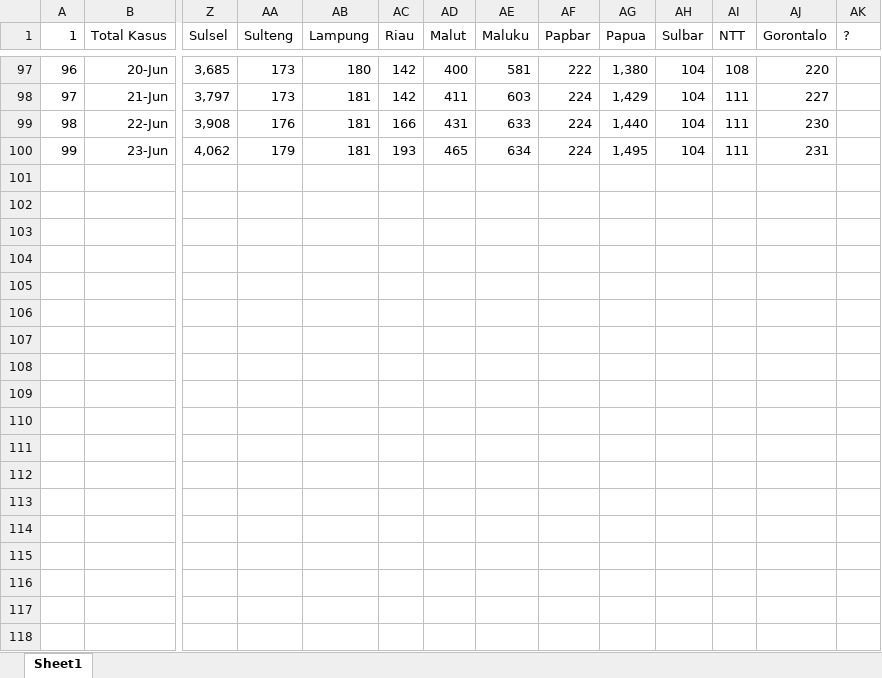
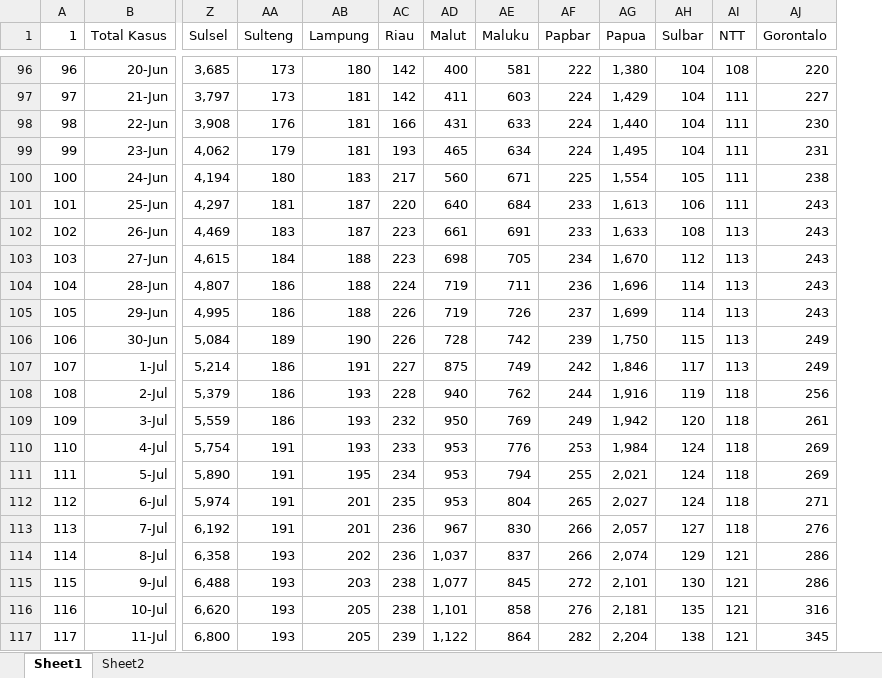
Before and after one commit to quarcs-lab/data-indonesia-convid19, an Excel workbook: daily cumulative.xlsx, sheet Sheet1, drawn as a sheet; only a part is shown, gaps mark what is left out; values as stored, in another font and other column widths than the file's, no borders; removed rows and columns are numbered as before the commit, all else as after; rows hold the shown columns only; the diff covers the shown part only; the diff names each change by its address in the sheet, - before the commit and + after, or states it on an @@ line.

```diff
--- a/daily cumulative.xlsx (sheet Sheet1)
+++ b/daily cumulative.xlsx (sheet Sheet1)
+sheet tab: Sheet2
-column AK (?), empty
+row 100: 100 | 24-Jun | 4,194 | 180 | 183 | 217 | 560 | 671 | 225 | 1,554 | 105 | 111 | 238
+row 101: 101 | 25-Jun | 4,297 | 181 | 187 | 220 | 640 | 684 | 233 | 1,613 | 106 | 111 | 243
+row 102: 102 | 26-Jun | 4,469 | 183 | 187 | 223 | 661 | 691 | 233 | 1,633 | 108 | 113 | 243
+row 103: 103 | 27-Jun | 4,615 | 184 | 188 | 223 | 698 | 705 | 234 | 1,670 | 112 | 113 | 243
+row 104: 104 | 28-Jun | 4,807 | 186 | 188 | 224 | 719 | 711 | 236 | 1,696 | 114 | 113 | 243
+row 105: 105 | 29-Jun | 4,995 | 186 | 188 | 226 | 719 | 726 | 237 | 1,699 | 114 | 113 | 243
+row 106: 106 | 30-Jun | 5,084 | 189 | 190 | 226 | 728 | 742 | 239 | 1,750 | 115 | 113 | 249
+row 107: 107 | 1-Jul | 5,214 | 186 | 191 | 227 | 875 | 749 | 242 | 1,846 | 117 | 113 | 249
+row 108: 108 | 2-Jul | 5,379 | 186 | 193 | 228 | 940 | 762 | 244 | 1,916 | 119 | 118 | 256
+row 109: 109 | 3-Jul | 5,559 | 186 | 193 | 232 | 950 | 769 | 249 | 1,942 | 120 | 118 | 261
+row 110: 110 | 4-Jul | 5,754 | 191 | 193 | 233 | 953 | 776 | 253 | 1,984 | 124 | 118 | 269
+row 111: 111 | 5-Jul | 5,890 | 191 | 195 | 234 | 953 | 794 | 255 | 2,021 | 124 | 118 | 269
+row 112: 112 | 6-Jul | 5,974 | 191 | 201 | 235 | 953 | 804 | 265 | 2,027 | 124 | 118 | 271
+row 113: 113 | 7-Jul | 6,192 | 191 | 201 | 236 | 967 | 830 | 266 | 2,057 | 127 | 118 | 276
+row 114: 114 | 8-Jul | 6,358 | 193 | 202 | 236 | 1,037 | 837 | 266 | 2,074 | 129 | 121 | 286
+row 115: 115 | 9-Jul | 6,488 | 193 | 203 | 238 | 1,077 | 845 | 272 | 2,101 | 130 | 121 | 286
+row 116: 116 | 10-Jul | 6,620 | 193 | 205 | 238 | 1,101 | 858 | 276 | 2,181 | 135 | 121 | 316
+row 117: 117 | 11-Jul | 6,800 | 193 | 205 | 239 | 1,122 | 864 | 282 | 2,204 | 138 | 121 | 345
```
Also changed, not shown: 20 added rows and 1 removed row elsewhere in this sheet, dailycases.xlsx, monthlycases.xlsx, 2 other files.
